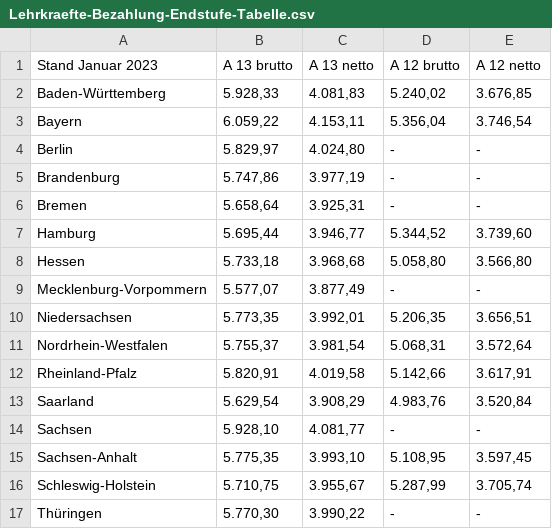
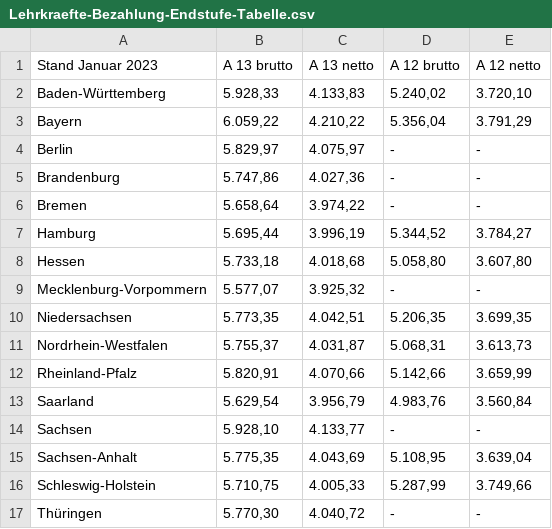
Before and after one commit to GEW-Bund/lehrkraeftebezahlung, a CSV file: Lehrkraefte-Bezahlung-Endstufe-Tabelle.csv, drawn as a sheet.

Commit message:
Neue Rechenwerte 2024 - Lehrkraefte-Bezahlung-Endstufe-Tabelle.csv

```diff
--- a/Lehrkraefte-Bezahlung-Endstufe-Tabelle.csv
+++ b/Lehrkraefte-Bezahlung-Endstufe-Tabelle.csv
@@ -1,17 +1,17 @@
 Stand Januar 2023;A 13 brutto;A 13 netto;A 12 brutto;A 12 netto
-Baden-Württemberg; 5.928,33   ; 4.081,83   ; 5.240,02   ; 3.676,85
-Bayern; 6.059,22   ; 4.153,11   ; 5.356,04   ; 3.746,54
-Berlin; 5.829,97   ; 4.024,80   ; - ; -
-Brandenburg; 5.747,86   ; 3.977,19   ; - ; -
-Bremen; 5.658,64   ; 3.925,31   ; - ; -
-Hamburg; 5.695,44   ; 3.946,77   ; 5.344,52   ; 3.739,60
-Hessen; 5.733,18   ; 3.968,68   ; 5.058,80   ; 3.566,80
-Mecklenburg-Vorpommern; 5.577,07   ; 3.877,49   ; - ; -
-Niedersachsen; 5.773,35   ; 3.992,01   ; 5.206,35   ; 3.656,51
-Nordrhein-Westfalen; 5.755,37   ; 3.981,54   ; 5.068,31   ; 3.572,64
-Rheinland-Pfalz; 5.820,91   ; 4.019,58   ; 5.142,66   ; 3.617,91
-Saarland; 5.629,54   ; 3.908,29   ; 4.983,76   ; 3.520,84
-Sachsen; 5.928,10   ; 4.081,77   ; - ; -
-Sachsen-Anhalt; 5.775,35   ; 3.993,10   ; 5.108,95   ; 3.597,45
-Schleswig-Holstein; 5.710,75   ; 3.955,67   ; 5.287,99   ; 3.705,74
-Thüringen; 5.770,30   ; 3.990,22   ; - ; -
+Baden-Württemberg; 5.928,33   ; 4.133,83   ; 5.240,02   ; 3.720,10
+Bayern; 6.059,22   ; 4.210,22   ; 5.356,04   ; 3.791,29
+Berlin; 5.829,97   ; 4.075,97   ; - ; -
+Brandenburg; 5.747,86   ; 4.027,36   ; - ; -
+Bremen; 5.658,64   ; 3.974,22   ; - ; -
+Hamburg; 5.695,44   ; 3.996,19   ; 5.344,52   ; 3.784,27
+Hessen; 5.733,18   ; 4.018,68   ; 5.058,80   ; 3.607,80
+Mecklenburg-Vorpommern; 5.577,07   ; 3.925,32   ; - ; -
+Niedersachsen; 5.773,35   ; 4.042,51   ; 5.206,35   ; 3.699,35
+Nordrhein-Westfalen; 5.755,37   ; 4.031,87   ; 5.068,31   ; 3.613,73
+Rheinland-Pfalz; 5.820,91   ; 4.070,66   ; 5.142,66   ; 3.659,99
+Saarland; 5.629,54   ; 3.956,79   ; 4.983,76   ; 3.560,84
+Sachsen; 5.928,10   ; 4.133,77   ; - ; -
+Sachsen-Anhalt; 5.775,35   ; 4.043,69   ; 5.108,95   ; 3.639,04
+Schleswig-Holstein; 5.710,75   ; 4.005,33   ; 5.287,99   ; 3.749,66
+Thüringen; 5.770,30   ; 4.040,72   ; - ; -
```
